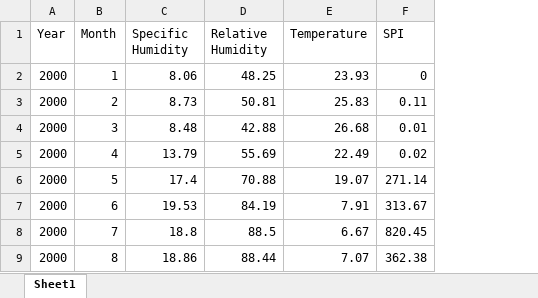
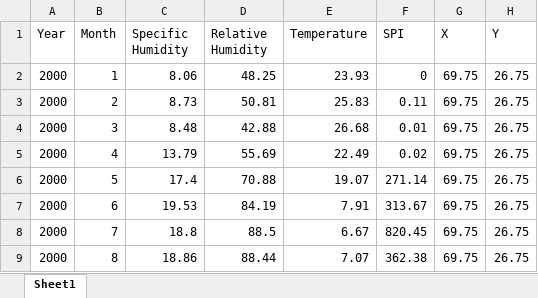
Before and after one commit to RituKhandelwal87/projects, an Excel workbook: dummy_dataset.xlsx, sheet Sheet1, drawn as a sheet; only a part is shown; values as stored, in another font and other column widths than the file's, no borders; the diff names each change by its address in the sheet, - before the commit and + after, or states it on an @@ line.

Commit message:
Add files via upload

```diff
--- a/dummy_dataset.xlsx (sheet Sheet1)
+++ b/dummy_dataset.xlsx (sheet Sheet1)
+column G (X), rows 2-9: all 69.75
+column H (Y), rows 2-9: all 26.75
```
